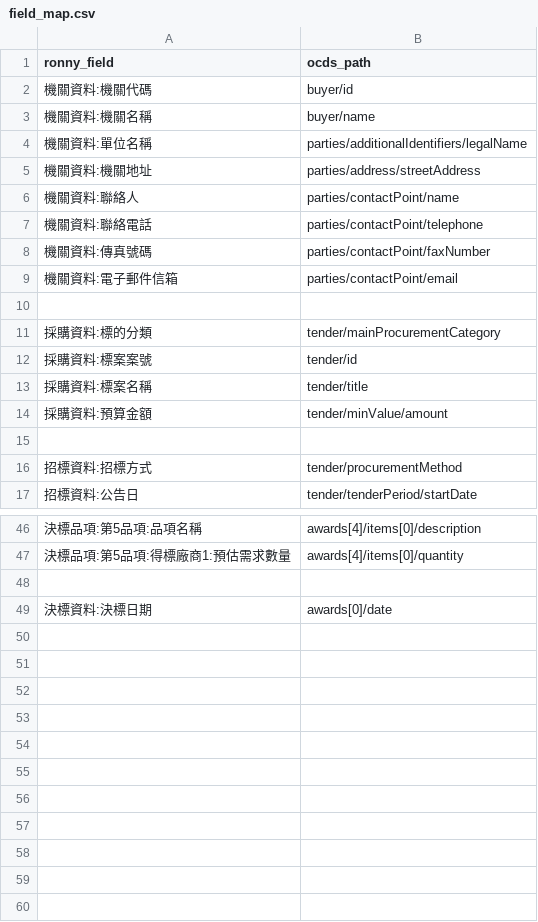
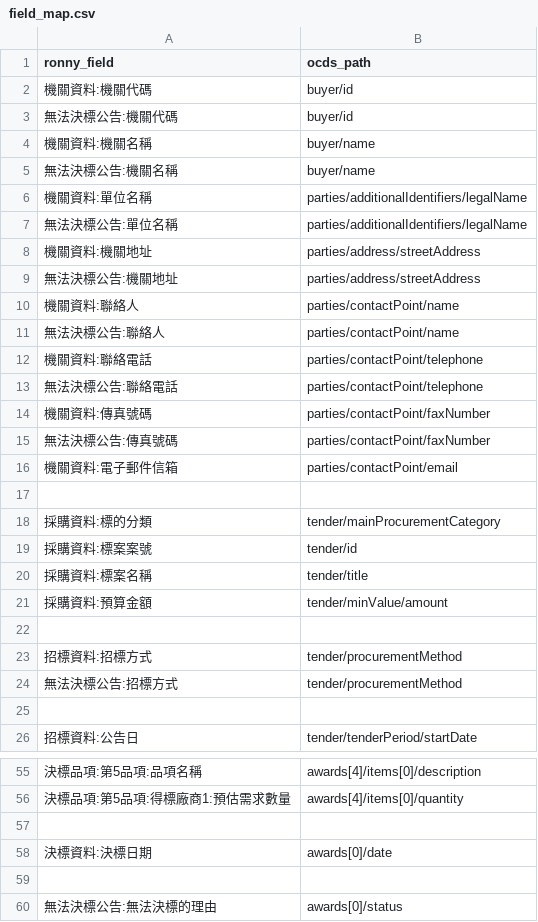
Before and after one commit to luffykai/LM-PH2020, a CSV file: data/field_map.csv, drawn as a sheet; only a part is shown, gaps mark what is left out; the diff names each change by its address in the sheet, - before the commit and + after, or states it on an @@ line.

Commit message:
add fields for failed tendering

```diff
--- a/data/field_map.csv
+++ b/data/field_map.csv
+row 3: 無法決標公告:機關代碼 | buyer/id
+row 5: 無法決標公告:機關名稱 | buyer/name
+row 7: 無法決標公告:單位名稱 | parties/additionalIdentifiers/legalName
+row 9: 無法決標公告:機關地址 | parties/address/streetAddress
+row 11: 無法決標公告:聯絡人 | parties/contactPoint/name
+row 13: 無法決標公告:聯絡電話 | parties/contactPoint/telephone
+row 15: 無法決標公告:傳真號碼 | parties/contactPoint/faxNumber
+row 24: 無法決標公告:招標方式 | tender/procurementMethod
+row 25: (empty)
+row 59: (empty)
+row 60: 無法決標公告:無法決標的理由 | awards[0]/status
```
Also changed, not shown: 2 other files.
